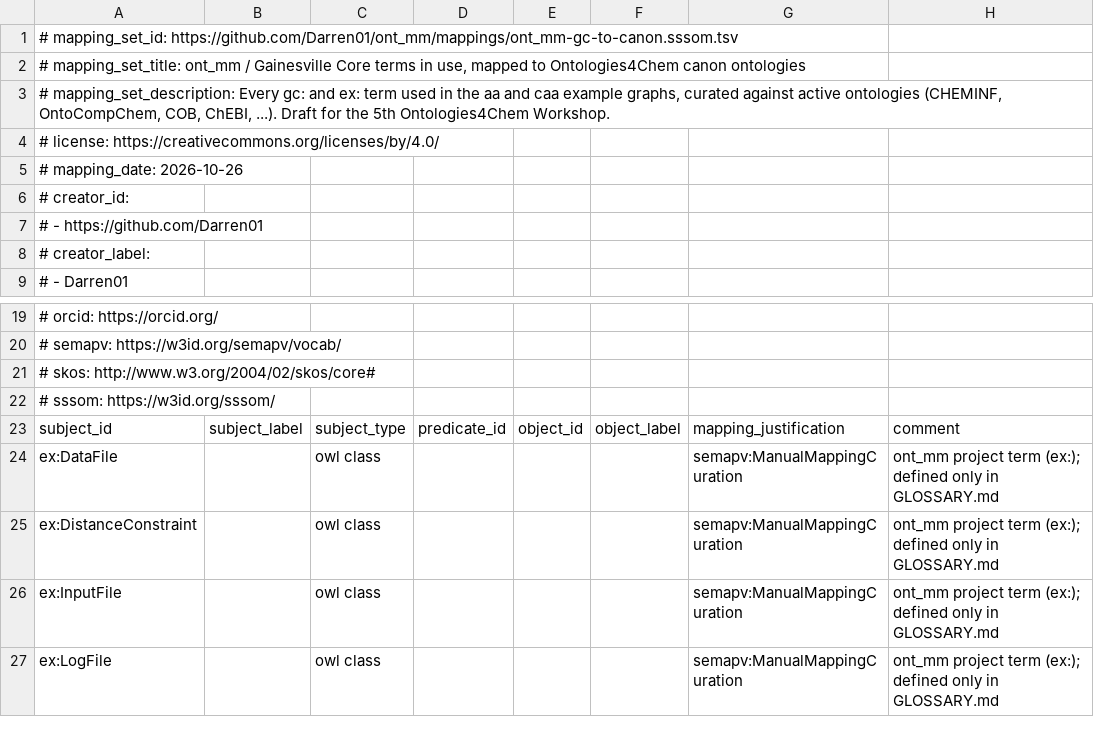
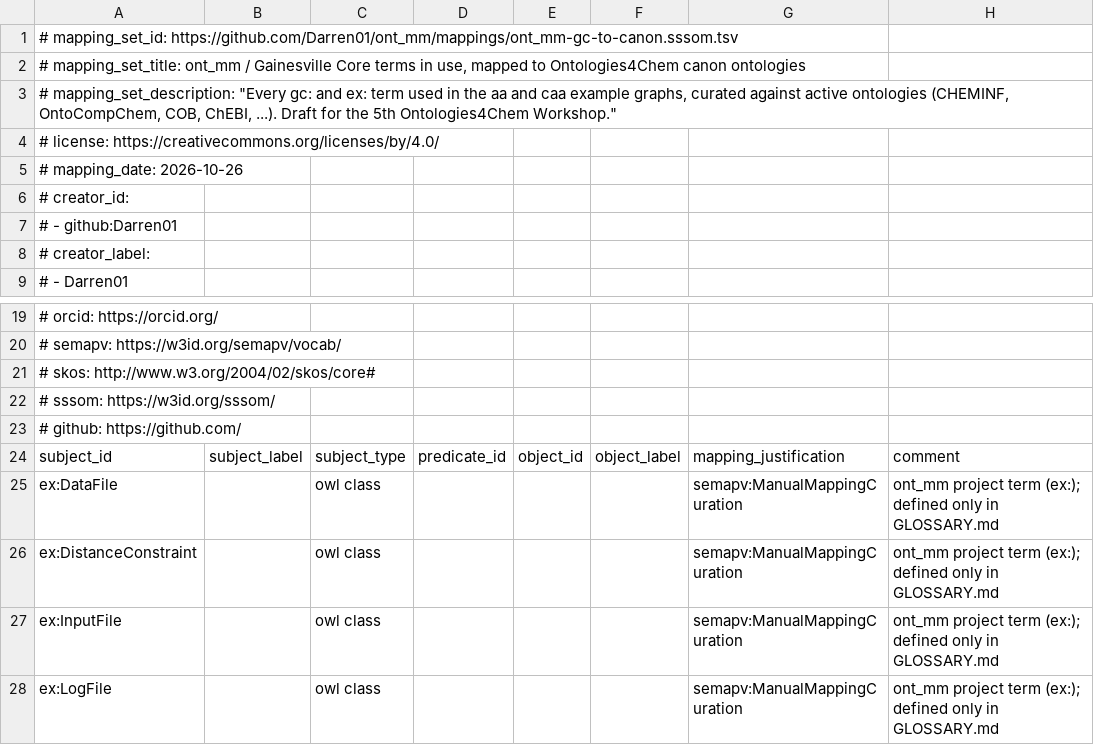
Before and after one commit to Darren01/ont_mm, a TSV file: mappings/ont_mm-gc-to-canon.sssom.tsv, drawn as a sheet; only a part is shown, gaps mark what is left out.

Commit message:
Initial fixes to SSSOM

```diff
--- a/mappings/ont_mm-gc-to-canon.sssom.tsv
+++ b/mappings/ont_mm-gc-to-canon.sssom.tsv
@@ -2,3 +2,3 @@
 # mapping_set_title: ont_mm / Gainesville Core terms in use, mapped to Ontologies4Chem canon ontologies
-# mapping_set_description: Every gc: and ex: term used in the aa and caa example graphs, curated against active ontologies (CHEMINF, OntoCompChem, COB, ChEBI, ...). Draft for the 5th Ontologies4Chem Workshop.
+# mapping_set_description: "Every gc: and ex: term used in the aa and caa example graphs, curated against active ontologies (CHEMINF, OntoCompChem, COB, ChEBI, ...). Draft for the 5th Ontologies4Chem Workshop."
 # license: https://creativecommons.org/licenses/by/4.0/
@@ -6,3 +6,3 @@
 # creator_id:
-#   - https://github.com/Darren01
+#   - github:Darren01
 # creator_label:
@@ -22,2 +22,3 @@
 #   sssom: https://w3id.org/sssom/
+#   github: https://github.com/
 subject_id	subject_label	subject_type	predicate_id	object_id	object_label	mapping_justification	comment
```
Also changed, not shown: 1 other file.
